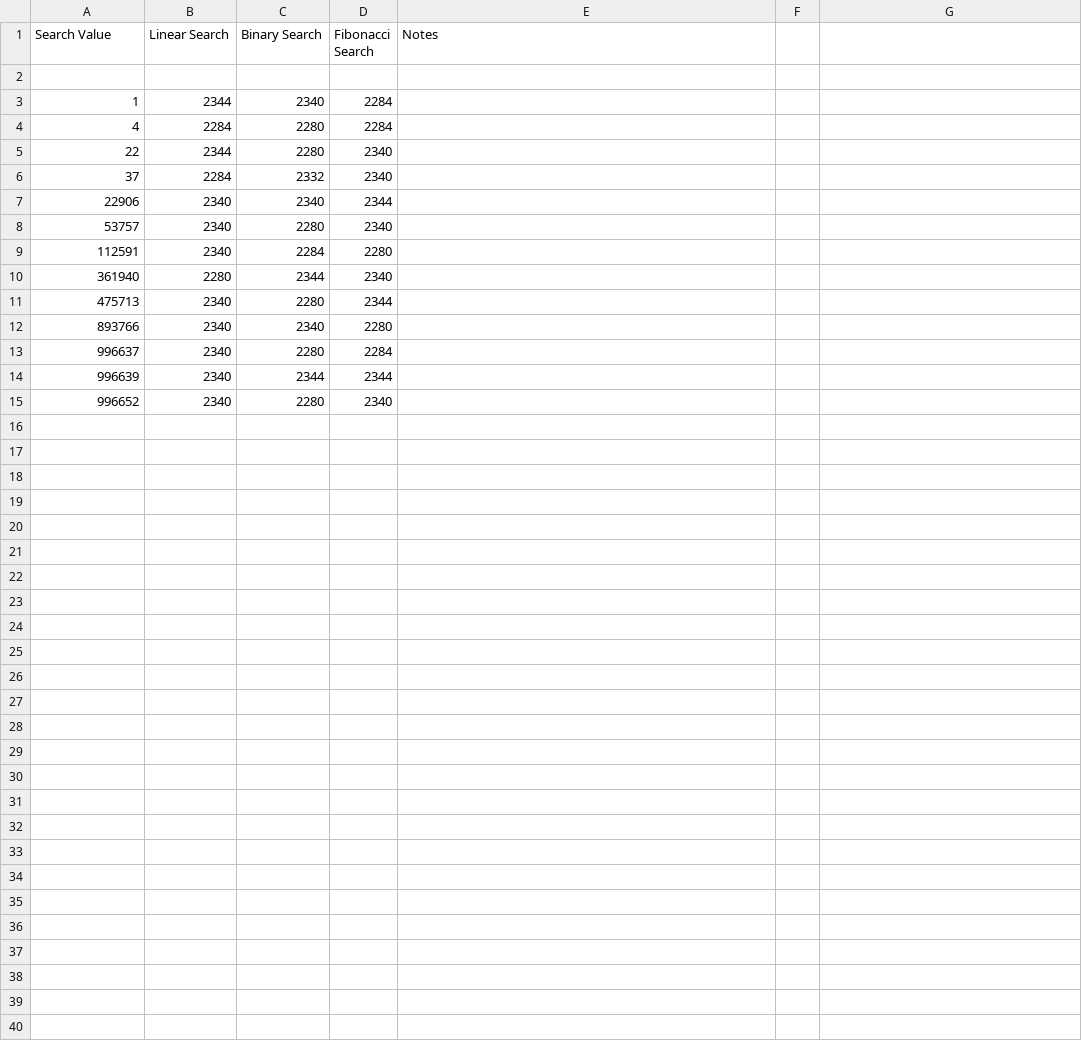
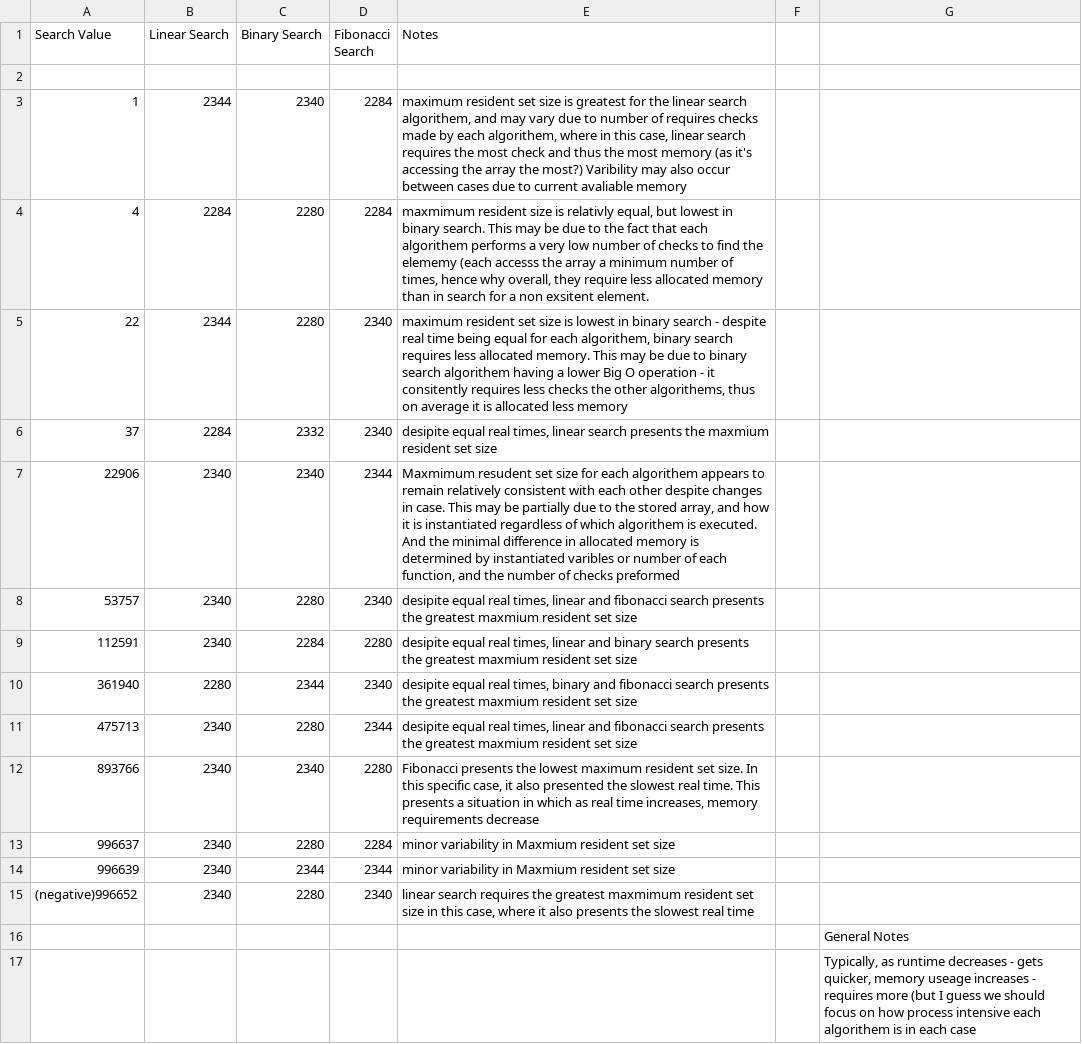
Before and after one commit to Michele-4-Akeson/University-C-Code, a CSV file: L05/memory_results.csv, drawn as a sheet; the diff names each change by its address in the sheet, - before the commit and + after, or states it on an @@ line.

```diff
--- a/L05/memory_results.csv
+++ b/L05/memory_results.csv
-E3 (Notes): (empty)
+E3 (Notes): maximum resident set size is greatest for the linear search algorithem, and may vary due to number of requires checks made by each algorithem, where in this case, linear search requires the most check and thus the most memory (as it's accessing the array the most?) Varibility may also occur between cases due to current avaliable memory
-E4 (Notes): (empty)
+E4 (Notes): maxmimum resident size is relativly equal, but lowest in binary search. This may be due to the fact that each algorithem performs a very low number of checks to find the elememy (each accesss the array a minimum number of times, hence why overall, they require less allocated memory than in search for a non exsitent element.
-E5 (Notes): (empty)
+E5 (Notes): maximum resident set size is lowest in binary search - despite real time being equal for each algorithem, binary search requires less allocated memory. This may be due to binary search algorithem having a lower Big O operation - it consitently requires less checks the other algorithems, thus on average it is allocated less memory
-E6 (Notes): (empty)
+E6 (Notes): desipite equal real times, linear search presents the maxmium resident set size
-E7 (Notes): (empty)
+E7 (Notes): Maxmimum resudent set size for each algorithem appears to remain relatively consistent with each other despite changes in case. This may be partially due to the stored array, and how it is instantiated regardless of which algorithem is executed. And the minimal difference in allocated memory is determined by instantiated varibles or number of each function, and the number of checks preformed
-E8 (Notes): (empty)
+E8 (Notes): desipite equal real times, linear and fibonacci search presents the greatest maxmium resident set size
-E9 (Notes): (empty)
+E9 (Notes): desipite equal real times, linear and binary search presents the greatest maxmium resident set size
-E10 (Notes): (empty)
+E10 (Notes): desipite equal real times, binary and fibonacci search presents the greatest maxmium resident set size
-E11 (Notes): (empty)
+E11 (Notes): desipite equal real times, linear and fibonacci search presents the greatest maxmium resident set size
-E12 (Notes): (empty)
+E12 (Notes): Fibonacci presents the lowest maximum resident set size. In this specific case, it also presented the slowest real time. This presents a situation in which as real time increases, memory requirements decrease
-E13:E14 (Notes): (empty)
+E13:E14 (Notes): minor variability in Maxmium resident set size
-A15 (Search Value): 996652
+A15 (Search Value): (negative)996652
-E15 (Notes): (empty)
+E15 (Notes): linear search requires the greatest maxmimum resident set size in this case, where it also presents the slowest real time
+row 16:  |  |  |  |  |  | General Notes
+row 17:  |  |  |  |  |  | Typically, as runtime decreases - gets quicker, memory useage increases - requires more (but I guess we should focus on how process intensive each algorithem is in each case
```
Also changed, not shown: L05/timing_results.csv, 1 other file.
